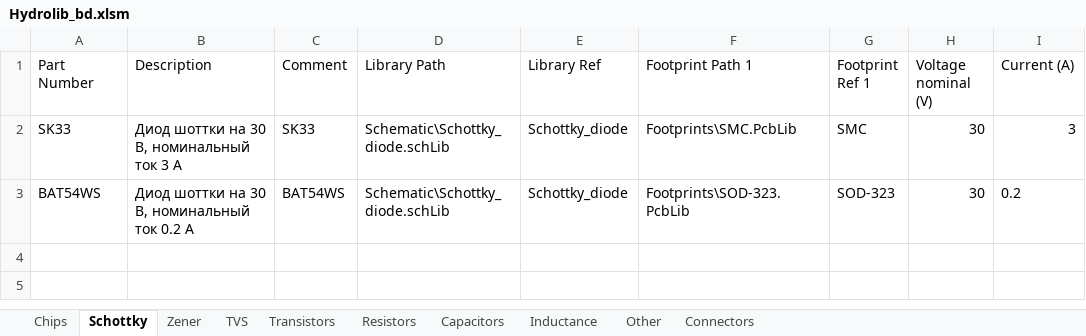
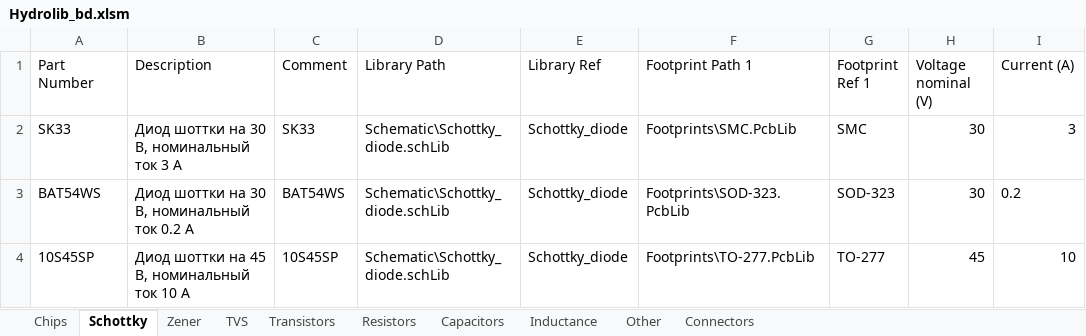
Before and after one commit to hydronautics-team/Hydrolib, an Excel workbook: Database/Hydrolib_bd.xlsm, sheet Schottky, drawn as a sheet; values as stored, in another font and other column widths than the file's, no borders; table styles not drawn; the diff names each change by its address in the sheet, - before the commit and + after, or states it on an @@ line.

```diff
--- a/Database/Hydrolib_bd.xlsm (sheet Schottky)
+++ b/Database/Hydrolib_bd.xlsm (sheet Schottky)
+row 4: 10S45SP | Диод шоттки на 45 В, номинальный ток 10 А | 10S45SP | Schematic\Schottky_diode.schLib | Schottky_diode | Footprints\TO-277.PcbLib | TO-277 | 45 | 10
```
Also changed, not shown: sheet Connectors, sheet Capacitors, formulas that keep their value, 11 other files.
